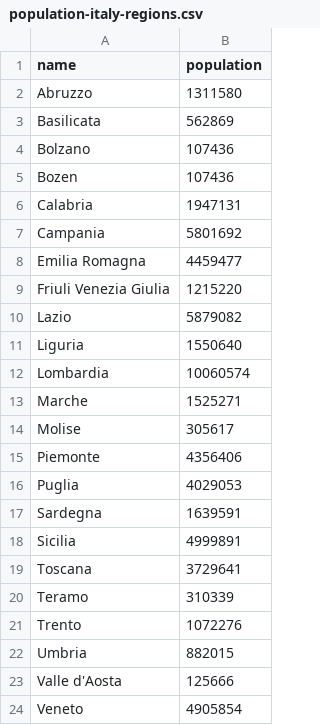
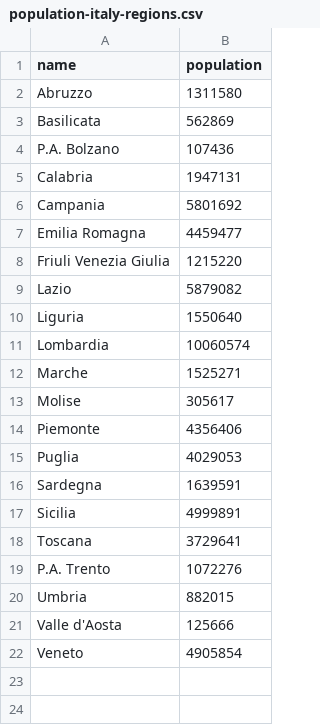
Before and after one commit to lazd/coronavirus-data-sources, a CSV file: population/population-italy-regions.csv, drawn as a sheet.

Commit message:
Add for Italian data (#5)
* removed provinces, added regions, fix population

* restore province file, added ita regions

```diff
--- a/population/population-italy-regions.csv
+++ b/population/population-italy-regions.csv
@@ -3,4 +3,3 @@ Abruzzo,1311580
 Basilicata,562869
-Bolzano,107436
-Bozen,107436
+P.A. Bolzano,107436
 Calabria,1947131
@@ -19,4 +18,3 @@ Sicilia,4999891
 Toscana,3729641
-Teramo,310339
-Trento,1072276
+P.A. Trento,1072276
 Umbria,882015
```
Also changed, not shown: 1 other file.
